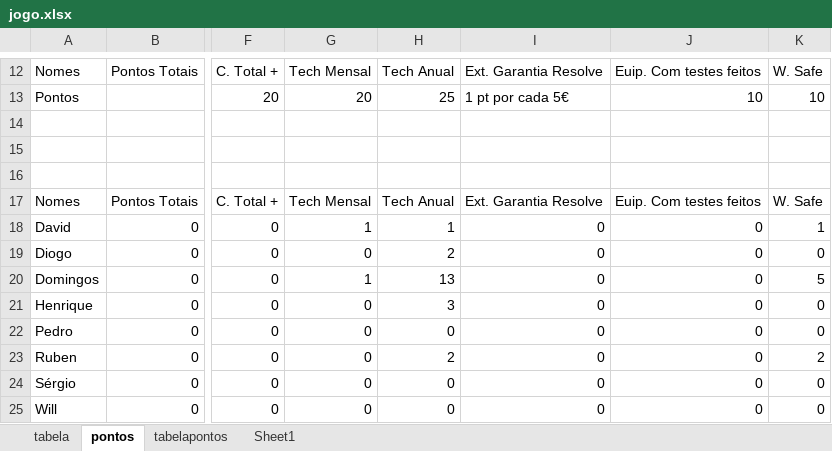
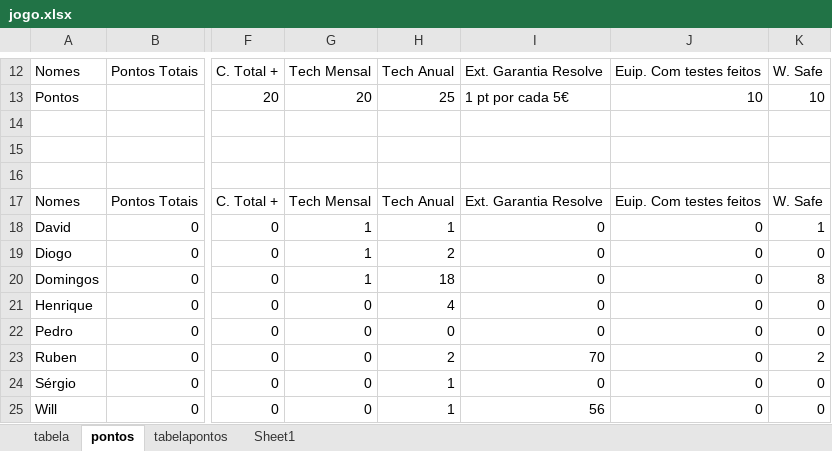
Before and after one commit to RuiBaio/Resolve, an Excel workbook: jogo.xlsx, sheet pontos, drawn as a sheet; only a part is shown, gaps mark what is left out; values as stored, in another font and other column widths than the file's, no borders; the diff names each change by its address in the sheet, - before the commit and + after, or states it on an @@ line.

Commit message:
Update jogo.xlsx

```diff
--- a/jogo.xlsx (sheet pontos)
+++ b/jogo.xlsx (sheet pontos)
-G19: 0
+G19: 1
-H20: 13
+H20: 18
-K20: 5
+K20: 8
-H21: 3
+H21: 4
-I23: 0
+I23: 70
-H24:H25: 0
+H24:H25: 1
-I25: 0
+I25: 56
```
Also changed, not shown: sheet tabela.
